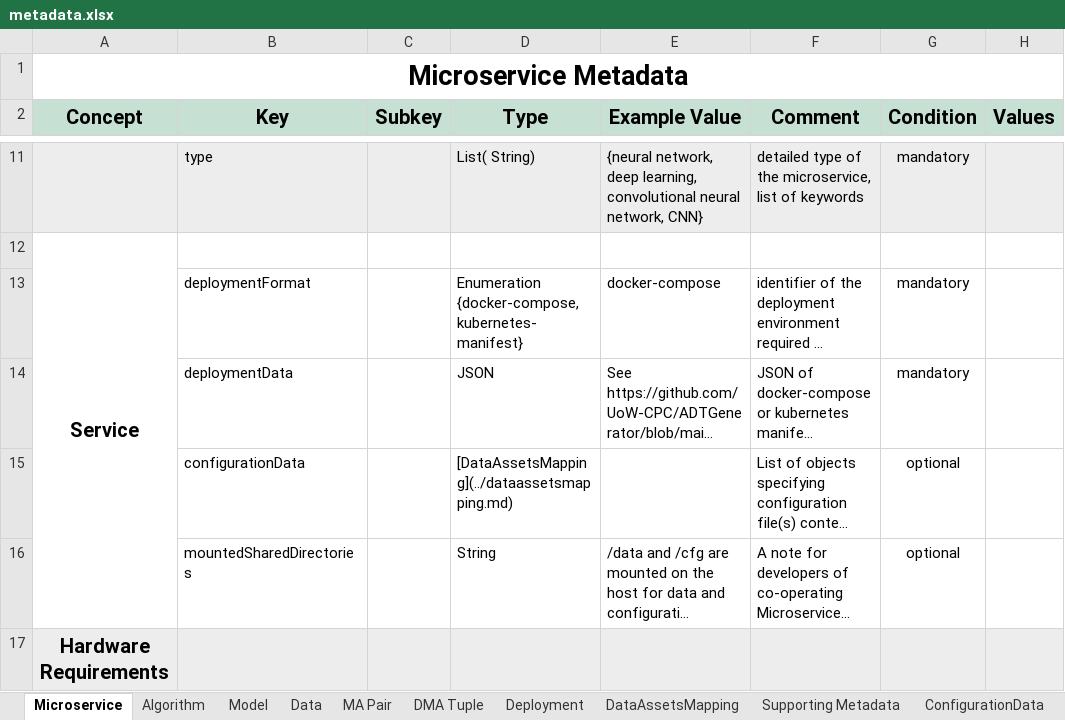
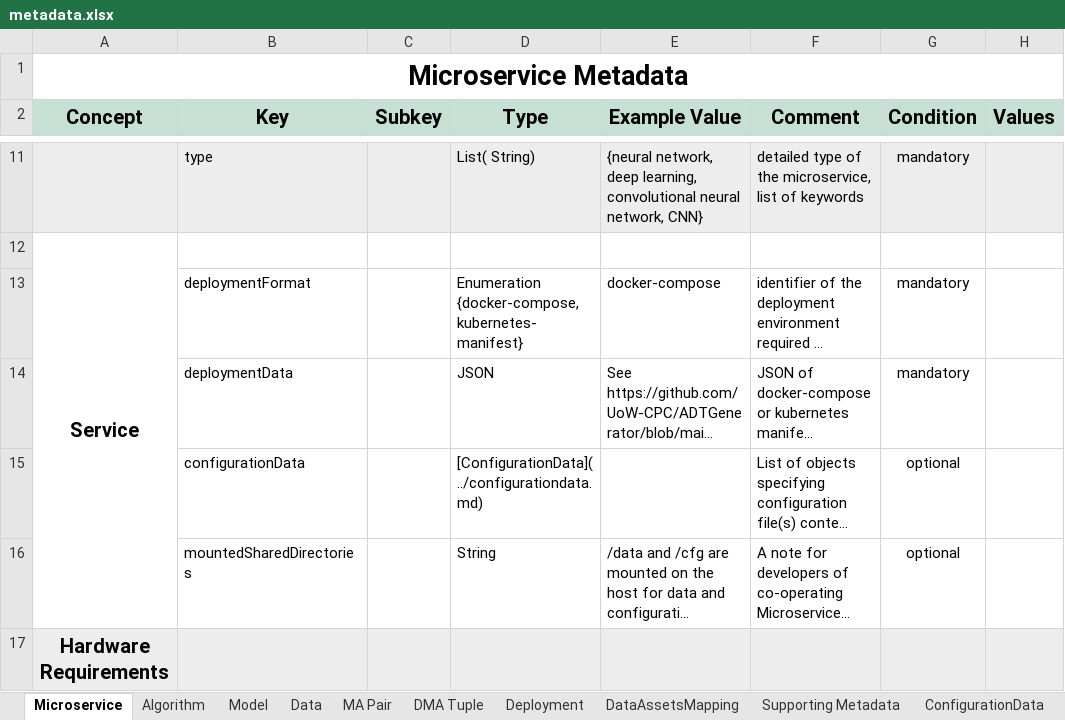
Before and after one commit to DIGITbrain/digitbrain.github.io, an Excel workbook: metadata.xlsx, sheet Microservice, drawn as a sheet; only a part is shown, gaps mark what is left out; long unchanged cells end in …; values as stored, in another font and other column widths than the file's, no borders; charts and pictures not drawn; the diff names each change by its address in the sheet, - before the commit and + after, or states it on an @@ line.

Commit message:
fix(ms): link to configurationData

```diff
--- a/metadata.xlsx (sheet Microservice)
+++ b/metadata.xlsx (sheet Microservice)
-D15 (Type): [DataAssetsMapping](../dataassetsmapping.md)
+D15 (Type): [ConfigurationData](../configurationdata.md)
```
